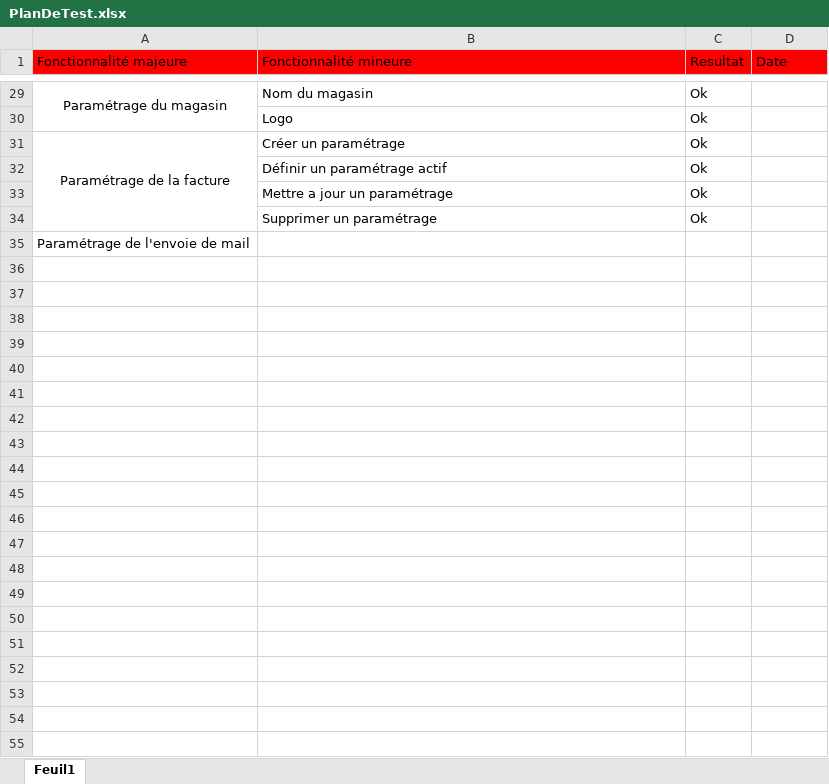
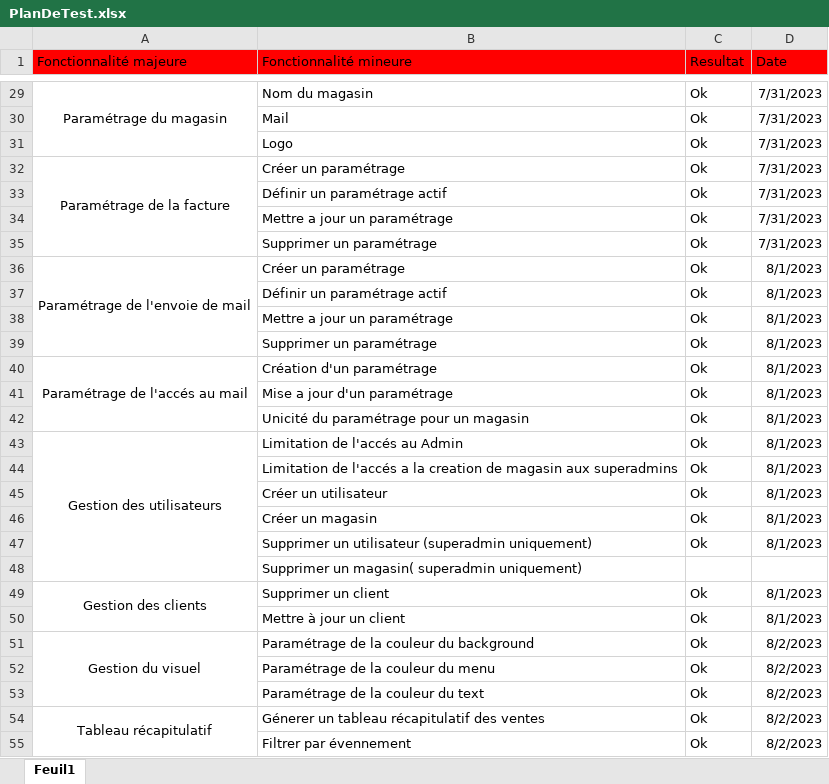
Before and after one commit to TapiauS/BoucherDoubleBackUp, an Excel workbook: Conception/PlanDeTest.xlsx, sheet Feuil1, drawn as a sheet; only a part is shown, gaps mark what is left out; values as stored, in another font and other column widths than the file's, no borders; removed rows and columns are numbered as before the commit, all else as after; the diff covers the shown part only; the diff names each change by its address in the sheet, - before the commit and + after, or states it on an @@ line.

Commit message:
avancé modeste, envoie de l'appli a christophe,début du RGPD (ca devrait pas être long)

```diff
--- a/Conception/PlanDeTest.xlsx (sheet Feuil1)
+++ b/Conception/PlanDeTest.xlsx (sheet Feuil1)
-D29 (Date): (empty)
+D29 (Date): 7/31/2023
+row 30:  | Mail | Ok | 7/31/2023
-D31:D35 (Date): (empty)
+D31:D35 (Date): 7/31/2023
-row 35: Paramétrage de l'envoie de mail
+row 36: Paramétrage de l'envoie de mail | Créer un paramétrage | Ok | 8/1/2023
+row 37:  | Définir un paramétrage actif | Ok | 8/1/2023
+row 38:  | Mettre a jour un paramétrage | Ok | 8/1/2023
+row 39:  | Supprimer un paramétrage | Ok | 8/1/2023
+row 40: Paramétrage de l'accés au mail | Création d'un paramétrage | Ok | 8/1/2023
+row 41:  | Mise a jour d'un paramétrage | Ok | 8/1/2023
+row 42:  | Unicité du paramétrage pour un magasin | Ok | 8/1/2023
+row 43: Gestion des utilisateurs | Limitation de l'accés au Admin | Ok | 8/1/2023
+row 44:  | Limitation de l'accés a la creation de magasin aux superadmins | Ok | 8/1/2023
+row 45:  | Créer un utilisateur | Ok | 8/1/2023
+row 46:  | Créer un magasin | Ok | 8/1/2023
+row 47:  | Supprimer un utilisateur (superadmin uniquement) | Ok | 8/1/2023
+row 48:  | Supprimer un magasin( superadmin uniquement)
+row 49: Gestion des clients | Supprimer un client | Ok | 8/1/2023
+row 50:  | Mettre à jour un client | Ok | 8/1/2023
+row 51: Gestion du visuel | Paramétrage de la couleur du background | Ok | 8/2/2023
+row 52:  | Paramétrage de la couleur du menu | Ok | 8/2/2023
+row 53:  | Paramétrage de la couleur du text | Ok | 8/2/2023
+row 54: Tableau récapitulatif | Génerer un tableau récapitulatif des ventes | Ok | 8/2/2023
+row 55:  | Filtrer par évennement | Ok | 8/2/2023
```
Also changed, not shown: 27 edited cells elsewhere in this sheet, 22 other files.
